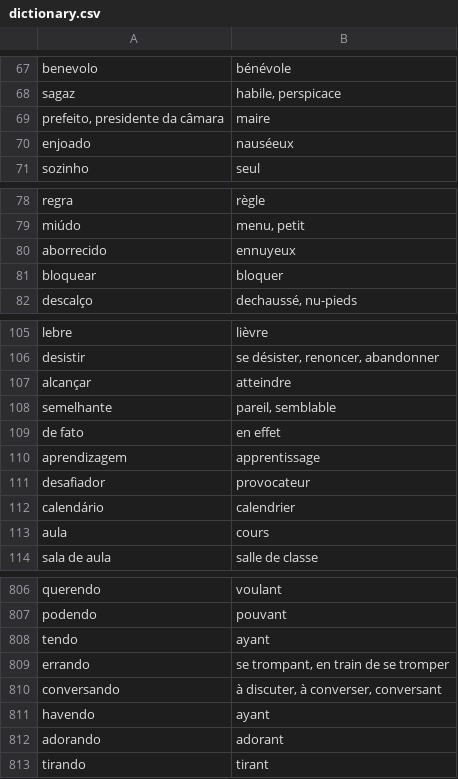
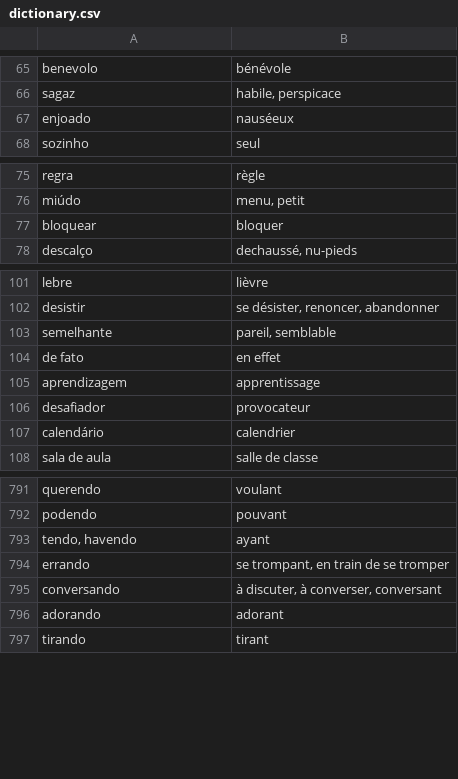
Before and after one commit to fgiannesini/Reminder, a CSV file: src/main/resources/dictionary.csv, drawn as a sheet; only a part is shown, gaps mark what is left out; the diff covers the shown part only.

```diff
--- a/src/main/resources/dictionary.csv
+++ b/src/main/resources/dictionary.csv
@@ -68,3 +66,2 @@ benevolo;bénévole
 sagaz;habile, perspicace
-prefeito, presidente da câmara;maire
 enjoado;nauséeux
@@ -79,3 +76,2 @@ regra;règle
 miúdo;menu, petit
-aborrecido;ennuyeux
 bloquear;bloquer
@@ -106,3 +102,2 @@ lebre;lièvre
 desistir;se désister, renoncer, abandonner
-alcançar;atteindre
 semelhante;pareil, semblable
@@ -112,3 +107,2 @@ desafiador;provocateur
 calendário;calendrier
-aula;cours
 sala de aula;salle de classe
@@ -807,6 +792,5 @@ querendo;voulant
 podendo;pouvant
-tendo;ayant
+tendo, havendo;ayant
 errando;se trompant, en train de se tromper
 conversando;à discuter, à converser, conversant
-havendo;ayant
 adorando;adorant
```
Also changed, not shown: 14 removed rows and 27 edited cells elsewhere in this file.
